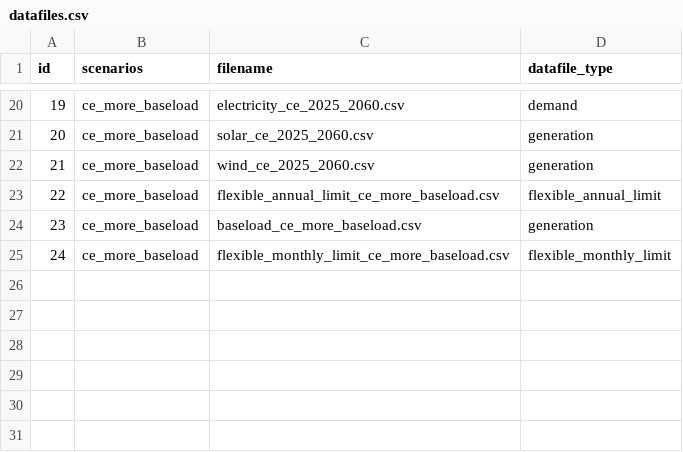
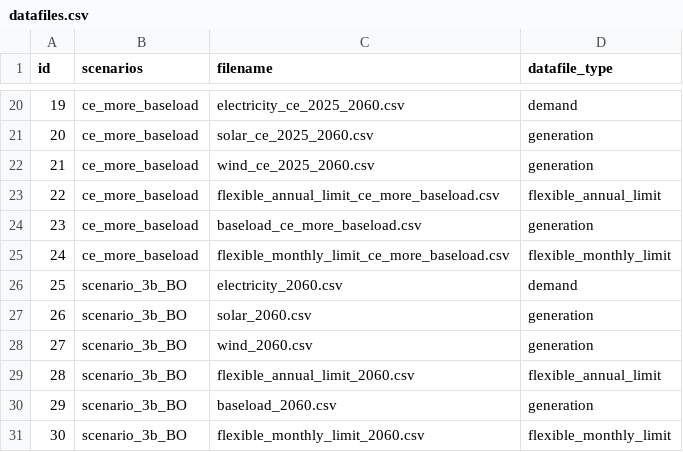
Before and after one commit to ChengChengRE100ANU/FIRM_CE-Indonesia, a CSV file: inputs/config/datafiles.csv, drawn as a sheet; only a part is shown, gaps mark what is left out.

```diff
--- a/inputs/config/datafiles.csv
+++ b/inputs/config/datafiles.csv
@@ -25 +25,7 @@ id,scenarios,filename,datafile_type
 24,ce_more_baseload,flexible_monthly_limit_ce_more_baseload.csv,flexible_monthly_limit
+25,scenario_3b_BO,electricity_2060.csv,demand
+26,scenario_3b_BO,solar_2060.csv,generation
+27,scenario_3b_BO,wind_2060.csv,generation
+28,scenario_3b_BO,flexible_annual_limit_2060.csv,flexible_annual_limit
+29,scenario_3b_BO,baseload_2060.csv,generation
+30,scenario_3b_BO,flexible_monthly_limit_2060.csv,flexible_monthly_limit
```
Also changed, not shown: inputs/config/storages.csv, inputs/data/flexible_annual_limit_ce_2025_2060.csv, 3 other files.
